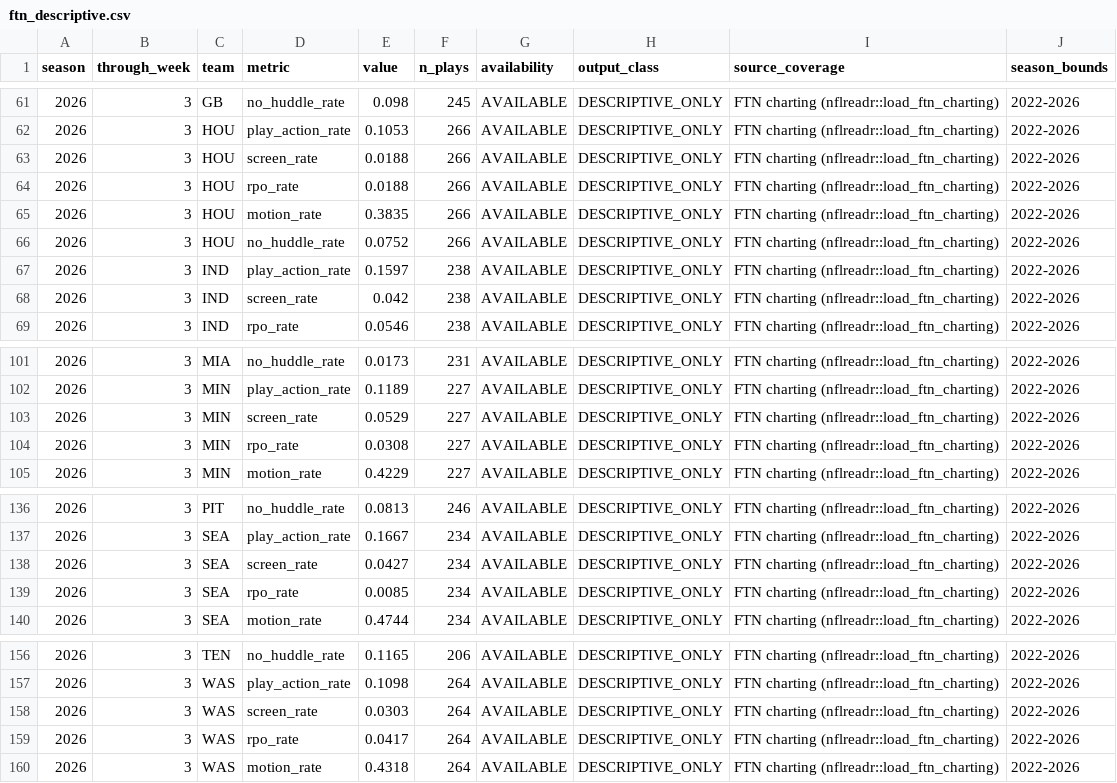
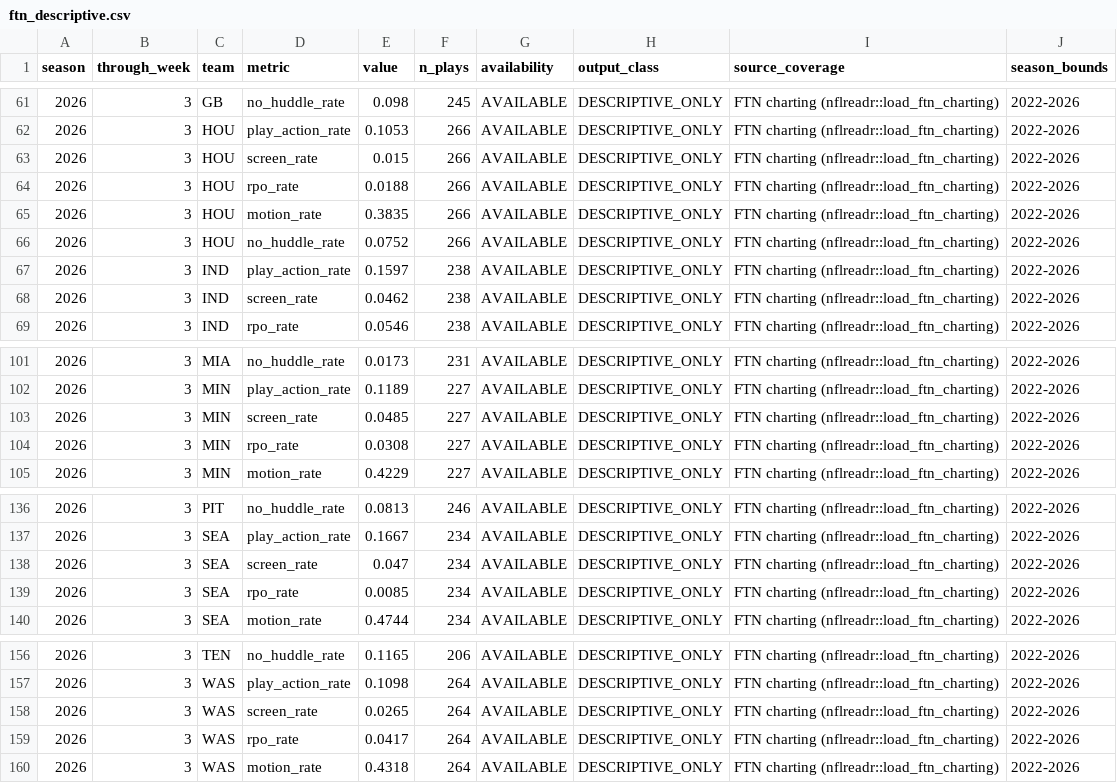
Before and after one commit to supyo29/bloodline-bowl, a CSV file: lib/football-intel/data/ftn_descriptive.csv, drawn as a sheet; only a part is shown, gaps mark what is left out; the diff covers the shown part only.

```diff
--- a/lib/football-intel/data/ftn_descriptive.csv
+++ b/lib/football-intel/data/ftn_descriptive.csv
@@ -62,3 +62,3 @@
 2026,3,"HOU","play_action_rate",0.1053,266,"AVAILABLE","DESCRIPTIVE_ONLY","FTN charting (nflreadr::load_ftn_charting)","2022-2026"
-2026,3,"HOU","screen_rate",0.0188,266,"AVAILABLE","DESCRIPTIVE_ONLY","FTN charting (nflreadr::load_ftn_charting)","2022-2026"
+2026,3,"HOU","screen_rate",0.015,266,"AVAILABLE","DESCRIPTIVE_ONLY","FTN charting (nflreadr::load_ftn_charting)","2022-2026"
 2026,3,"HOU","rpo_rate",0.0188,266,"AVAILABLE","DESCRIPTIVE_ONLY","FTN charting (nflreadr::load_ftn_charting)","2022-2026"
@@ -67,3 +67,3 @@
 2026,3,"IND","play_action_rate",0.1597,238,"AVAILABLE","DESCRIPTIVE_ONLY","FTN charting (nflreadr::load_ftn_charting)","2022-2026"
-2026,3,"IND","screen_rate",0.042,238,"AVAILABLE","DESCRIPTIVE_ONLY","FTN charting (nflreadr::load_ftn_charting)","2022-2026"
+2026,3,"IND","screen_rate",0.0462,238,"AVAILABLE","DESCRIPTIVE_ONLY","FTN charting (nflreadr::load_ftn_charting)","2022-2026"
 2026,3,"IND","rpo_rate",0.0546,238,"AVAILABLE","DESCRIPTIVE_ONLY","FTN charting (nflreadr::load_ftn_charting)","2022-2026"
@@ -102,3 +102,3 @@
 2026,3,"MIN","play_action_rate",0.1189,227,"AVAILABLE","DESCRIPTIVE_ONLY","FTN charting (nflreadr::load_ftn_charting)","2022-2026"
-2026,3,"MIN","screen_rate",0.0529,227,"AVAILABLE","DESCRIPTIVE_ONLY","FTN charting (nflreadr::load_ftn_charting)","2022-2026"
+2026,3,"MIN","screen_rate",0.0485,227,"AVAILABLE","DESCRIPTIVE_ONLY","FTN charting (nflreadr::load_ftn_charting)","2022-2026"
 2026,3,"MIN","rpo_rate",0.0308,227,"AVAILABLE","DESCRIPTIVE_ONLY","FTN charting (nflreadr::load_ftn_charting)","2022-2026"
@@ -137,3 +137,3 @@
 2026,3,"SEA","play_action_rate",0.1667,234,"AVAILABLE","DESCRIPTIVE_ONLY","FTN charting (nflreadr::load_ftn_charting)","2022-2026"
-2026,3,"SEA","screen_rate",0.0427,234,"AVAILABLE","DESCRIPTIVE_ONLY","FTN charting (nflreadr::load_ftn_charting)","2022-2026"
+2026,3,"SEA","screen_rate",0.047,234,"AVAILABLE","DESCRIPTIVE_ONLY","FTN charting (nflreadr::load_ftn_charting)","2022-2026"
 2026,3,"SEA","rpo_rate",0.0085,234,"AVAILABLE","DESCRIPTIVE_ONLY","FTN charting (nflreadr::load_ftn_charting)","2022-2026"
@@ -157,3 +157,3 @@
 2026,3,"WAS","play_action_rate",0.1098,264,"AVAILABLE","DESCRIPTIVE_ONLY","FTN charting (nflreadr::load_ftn_charting)","2022-2026"
-2026,3,"WAS","screen_rate",0.0303,264,"AVAILABLE","DESCRIPTIVE_ONLY","FTN charting (nflreadr::load_ftn_charting)","2022-2026"
+2026,3,"WAS","screen_rate",0.0265,264,"AVAILABLE","DESCRIPTIVE_ONLY","FTN charting (nflreadr::load_ftn_charting)","2022-2026"
 2026,3,"WAS","rpo_rate",0.0417,264,"AVAILABLE","DESCRIPTIVE_ONLY","FTN charting (nflreadr::load_ftn_charting)","2022-2026"
```
Also changed, not shown: 11 edited cells elsewhere in this file, lib/football-intel/data/receiver_progression.csv, lib/football-intel/data/team_profile.csv, 2 other files.
